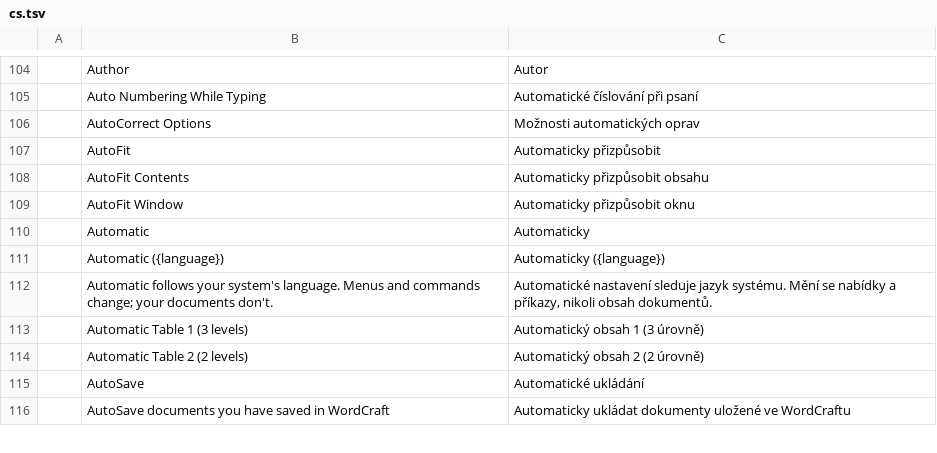
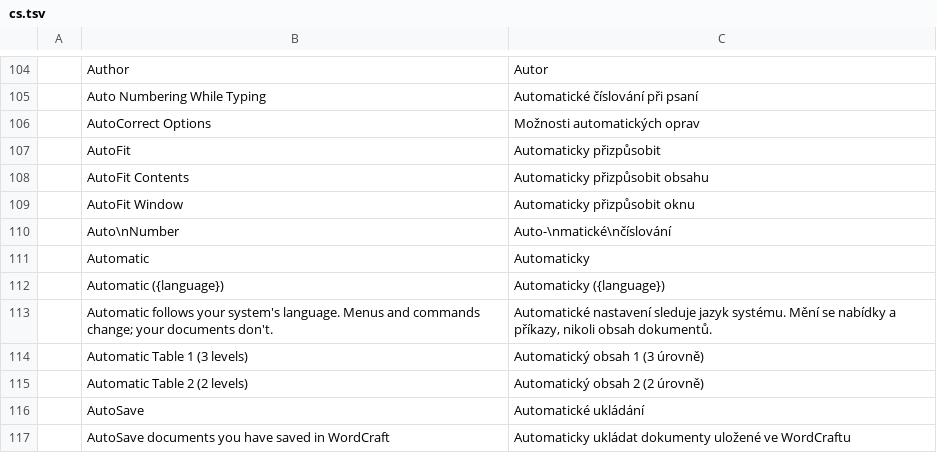
Before and after one commit to dometroniq-alt/wordcraft-ar, a TSV file: crates/ui-egui/src/i18n/cs.tsv, drawn as a sheet; only a part is shown, gaps mark what is left out; the diff names each change by its address in the sheet, - before the commit and + after, or states it on an @@ line.

```diff
--- a/crates/ui-egui/src/i18n/cs.tsv
+++ b/crates/ui-egui/src/i18n/cs.tsv
+row 110:  | Auto\nNumber | Auto-\nmatické\nčíslování
```
Also changed, not shown: crates/ui-egui/src/i18n/es.tsv, crates/ui-egui/src/i18n/pt-br.tsv, 12 other files.
